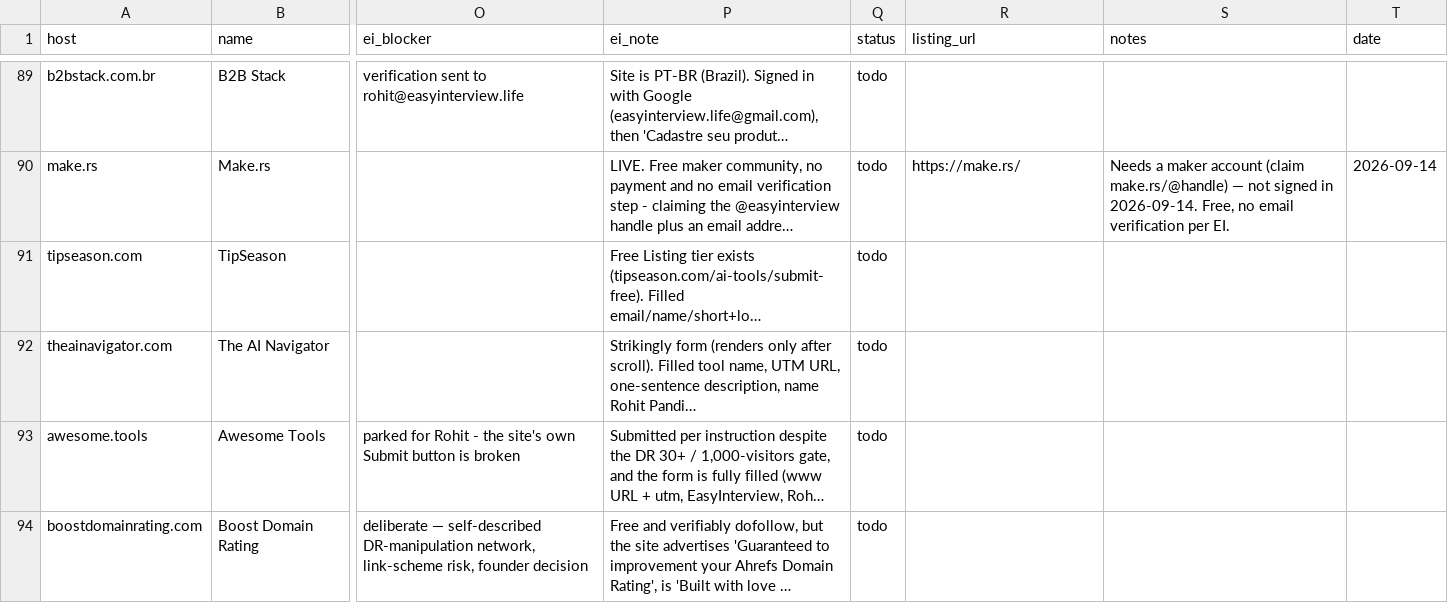
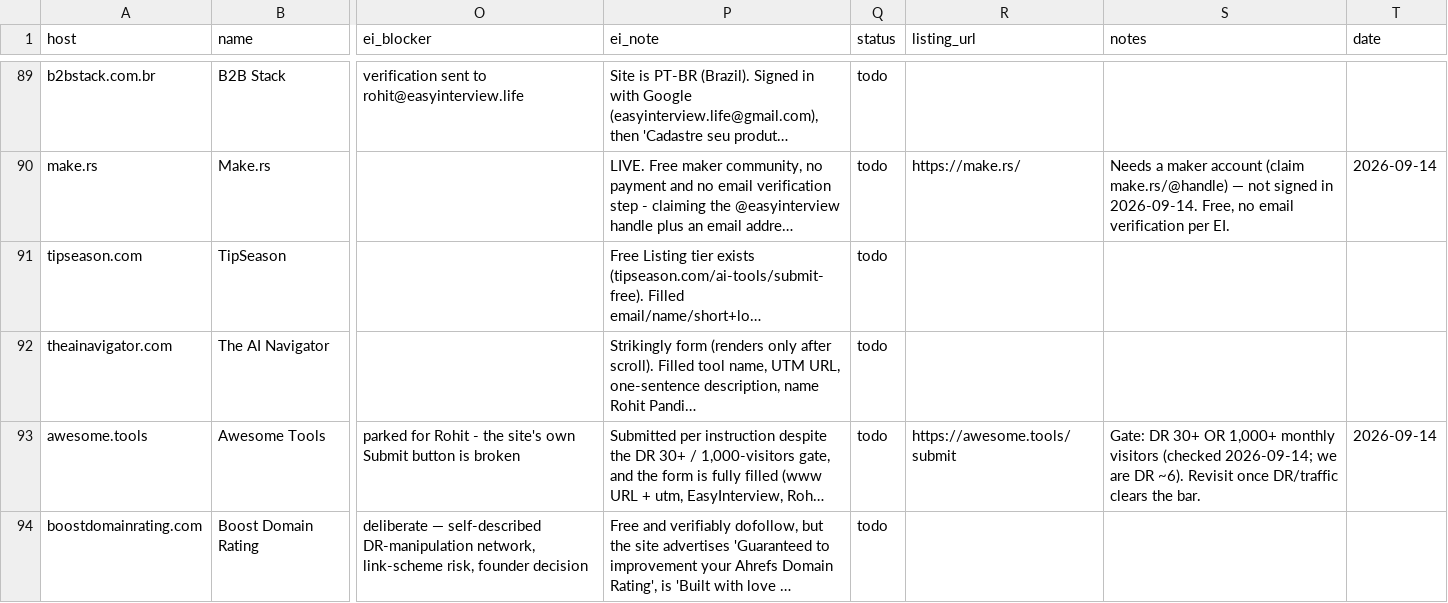
Before and after one commit to replay-chess/chess-battle-turbo, a CSV file: marketing/directory-playbook-2026-09-13.csv, drawn as a sheet; only a part is shown, gaps mark what is left out; long unchanged cells end in …; the diff covers the shown part only; the diff names each change by its address in the sheet, - before the commit and + after, or states it on an @@ line.

```diff
--- a/marketing/directory-playbook-2026-09-13.csv
+++ b/marketing/directory-playbook-2026-09-13.csv
-R93 (listing_url): (empty)
+R93 (listing_url): https://awesome.tools/submit
-S93 (notes): (empty)
+S93 (notes): Gate: DR 30+ OR 1,000+ monthly visitors (checked 2026-09-14; we are DR ~6). Revisit once DR/traffic clears the bar.
-T93 (date): (empty)
+T93 (date): 2026-09-14
```
Also changed, not shown: 11 edited cells elsewhere in this file.
